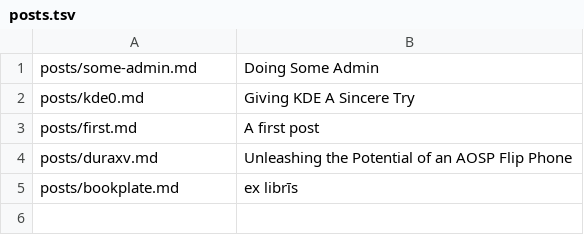
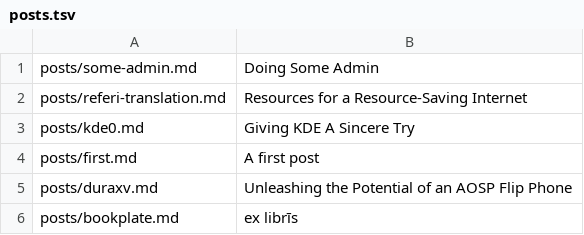
Before and after one commit to I-Need-More-Coffee/i-need-more-coffee.github.io, a TSV file: docs/posts.tsv, drawn as a sheet; the diff names each change by its address in the sheet, - before the commit and + after, or states it on an @@ line.

```diff
--- a/docs/posts.tsv
+++ b/docs/posts.tsv
+row 2: posts/referi-translation.md | Resources for a Resource-Saving Internet
```
Also changed, not shown: 5 other files.
